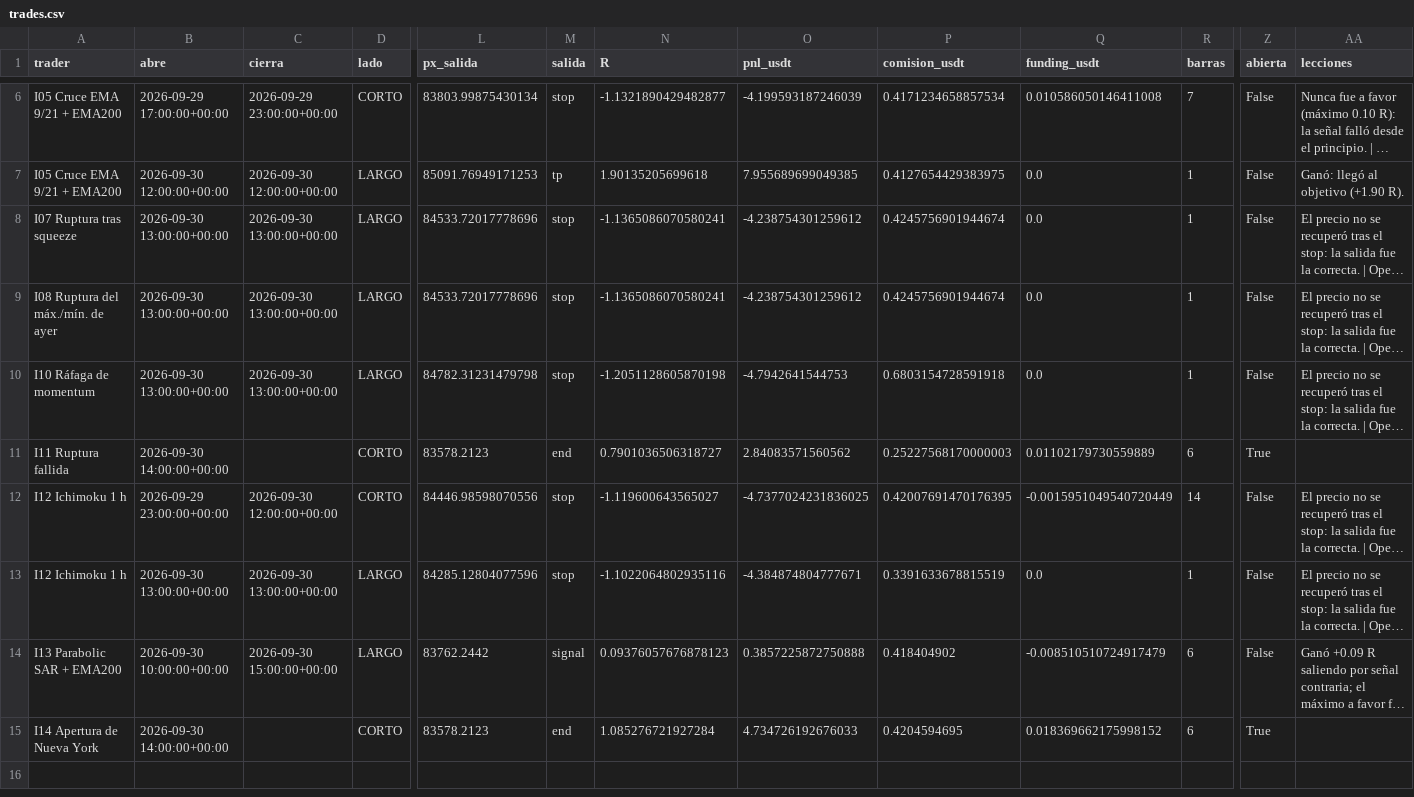
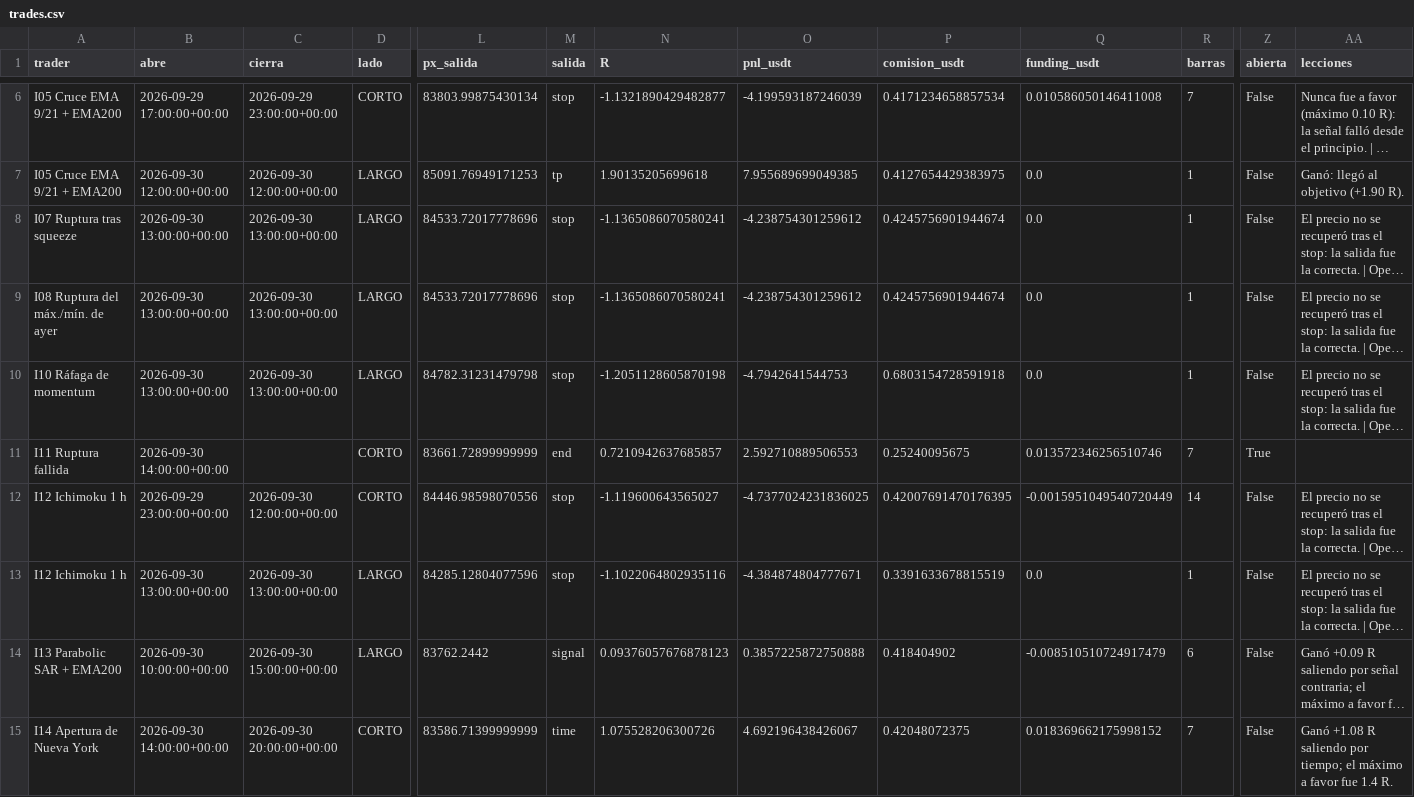
Before and after one commit to josecarrera2708-wq/viral-video-saas, a CSV file: millonary/paper_state/intradia/trades.csv, drawn as a sheet; only a part is shown, gaps mark what is left out; long unchanged cells end in …; the diff names each change by its address in the sheet, - before the commit and + after, or states it on an @@ line.

```diff
--- a/millonary/paper_state/intradia/trades.csv
+++ b/millonary/paper_state/intradia/trades.csv
-L11 (px_salida): 83578.2123
+L11 (px_salida): 83661.72899999999
-N11 (R): 0.7901036506318727
+N11 (R): 0.7210942637685857
-O11 (pnl_usdt): 2.84083571560562
+O11 (pnl_usdt): 2.592710889506553
-P11 (comision_usdt): 0.25227568170000003
+P11 (comision_usdt): 0.25240095675
-Q11 (funding_usdt): 0.01102179730559889
+Q11 (funding_usdt): 0.013572346256510746
-R11 (barras): 6
+R11 (barras): 7
-C15 (cierra): (empty)
+C15 (cierra): 2026-09-30 20:00:00+00:00
-L15 (px_salida): 83578.2123
+L15 (px_salida): 83586.71399999999
-M15 (salida): end
+M15 (salida): time
-N15 (R): 1.085276721927284
+N15 (R): 1.075528206300726
-O15 (pnl_usdt): 4.734726192676033
+O15 (pnl_usdt): 4.692196438426067
-P15 (comision_usdt): 0.4204594695
+P15 (comision_usdt): 0.42048072375
-R15 (barras): 6
+R15 (barras): 7
-Z15 (abierta): True
+Z15 (abierta): False
-AA15 (lecciones): (empty)
+AA15 (lecciones): Ganó +1.08 R saliendo por tiempo; el máximo a favor fue 1.4 R.
```
Also changed, not shown: 4 other files.
